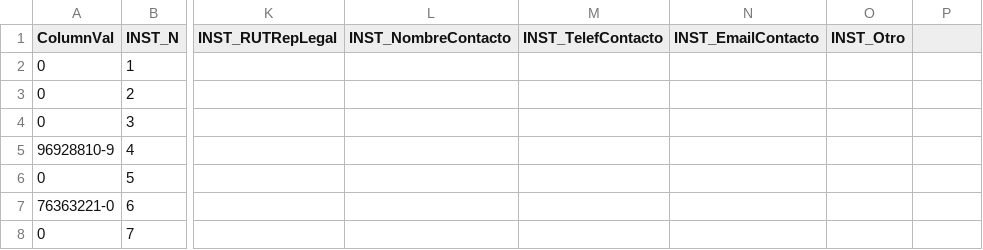
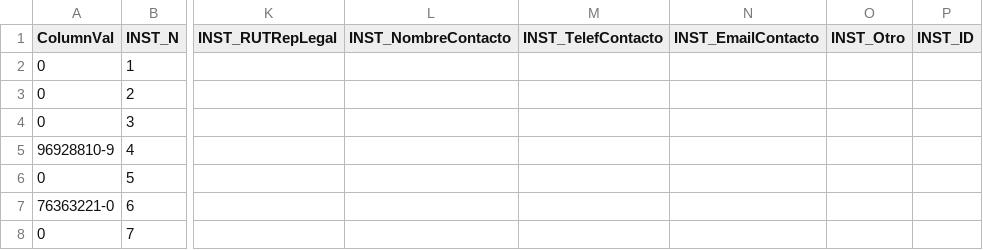
Before and after one commit to josefina04jarpa-cpu/portafolio-uandes, a CSV file: data/Instituciones.csv, drawn as a sheet; only a part is shown, gaps mark what is left out; the diff names each change by its address in the sheet, - before the commit and + after, or states it on an @@ line.

```diff
--- a/data/Instituciones.csv
+++ b/data/Instituciones.csv
-P1: (empty)
+P1: INST_ID
```
Also changed, not shown: data/Investigadores.csv, data/Metas Rectoria 2026.csv, 55 other files.
